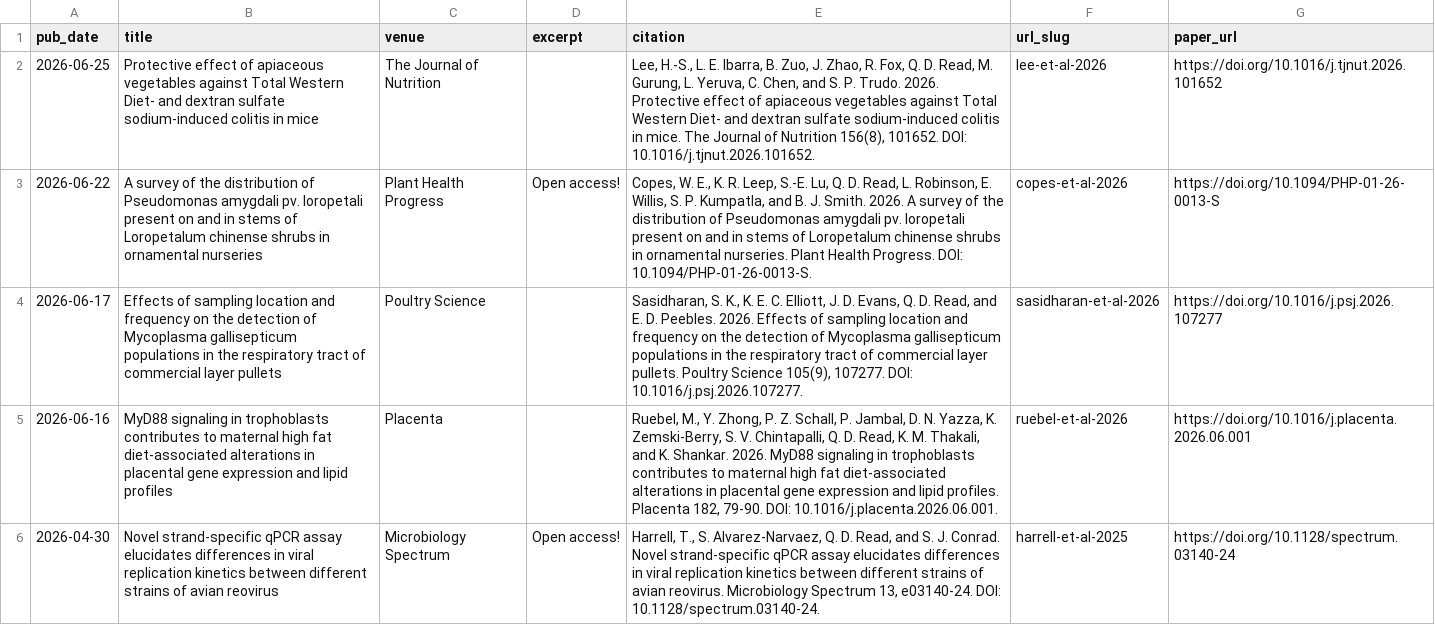
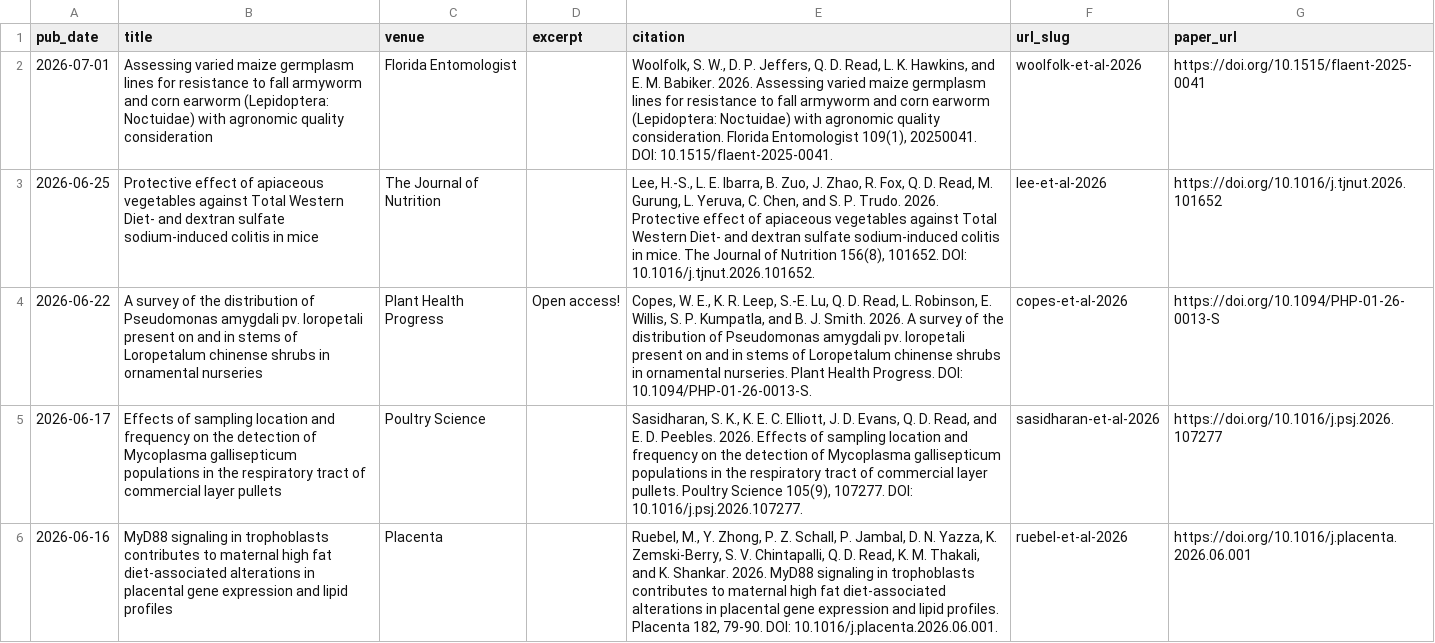
Before and after one commit to qdread/qdread.github.io, a TSV file: markdown_generator/publications.tsv, drawn as a sheet; only a part is shown; the shorter side is filled out with more unchanged rows; the diff names each change by its address in the sheet, - before the commit and + after, or states it on an @@ line.

```diff
--- a/markdown_generator/publications.tsv
+++ b/markdown_generator/publications.tsv
+row 2: 2026-07-01 | Assessing varied maize germplasm lines for resistance to fall armyworm and corn earworm (Lepidoptera: Noctuidae) with agronomic quality consideration | Florida Entomologist |  | Woolfolk, S. W., D. P. Jeffers, Q. D. Read, L. K. Hawkins, and E. M. Babiker. 2026. Assessing varied maize germplasm lines for resistance to fall armyworm and corn earworm (Lepidoptera: Noctuidae) with agronomic quality consideration. Florida Entomologist 109(1), 20250041. DOI: 10.1515/flaent-2025-0041. | woolfolk-et-al-2026 | https://doi.org/10.1515/flaent-2025-0041
```
Also changed, not shown: 3 other files.
